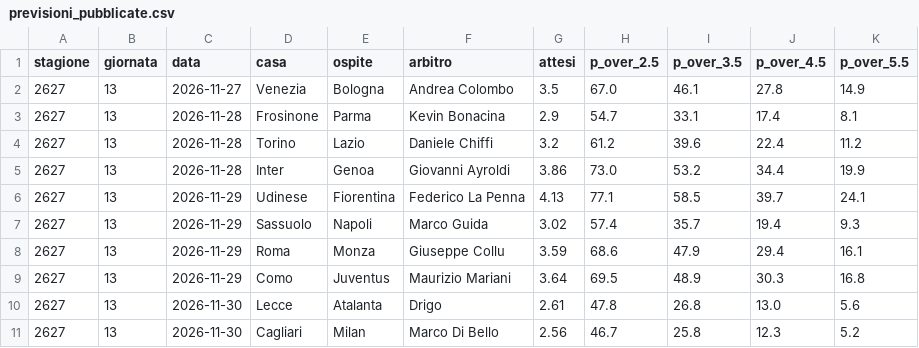
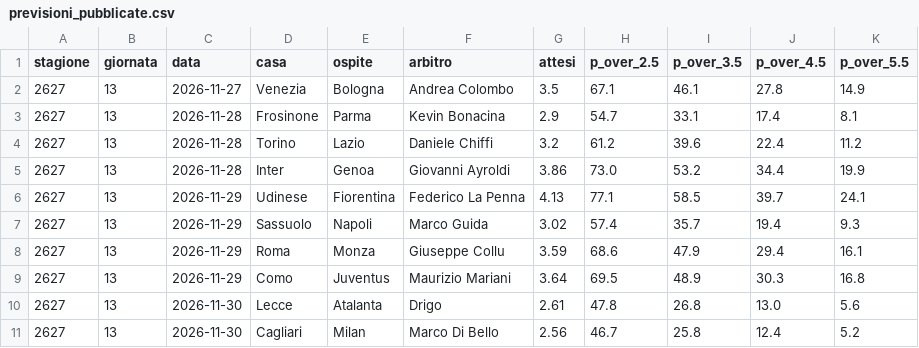
Before and after one commit to ch4mchgg45-a11y/schedine-cartellini, a CSV file: dati/previsioni_pubblicate.csv, drawn as a sheet.

```diff
--- a/dati/previsioni_pubblicate.csv
+++ b/dati/previsioni_pubblicate.csv
@@ -1,3 +1,3 @@
 stagione,giornata,data,casa,ospite,arbitro,attesi,p_over_2.5,p_over_3.5,p_over_4.5,p_over_5.5
-2627,13,2026-11-27,Venezia,Bologna,Andrea Colombo,3.5,67.0,46.1,27.8,14.9
+2627,13,2026-11-27,Venezia,Bologna,Andrea Colombo,3.5,67.1,46.1,27.8,14.9
 2627,13,2026-11-28,Frosinone,Parma,Kevin Bonacina,2.9,54.7,33.1,17.4,8.1
@@ -10,2 +10,2 @@ stagione,giornata,data,casa,ospite,arbitro,attesi,p_over_2.5,p_over_3.5,p_over_4
 2627,13,2026-11-30,Lecce,Atalanta,Drigo,2.61,47.8,26.8,13.0,5.6
-2627,13,2026-11-30,Cagliari,Milan,Marco Di Bello,2.56,46.7,25.8,12.3,5.2
+2627,13,2026-11-30,Cagliari,Milan,Marco Di Bello,2.56,46.7,25.8,12.4,5.2
```
Also changed, not shown: 1 other file.
